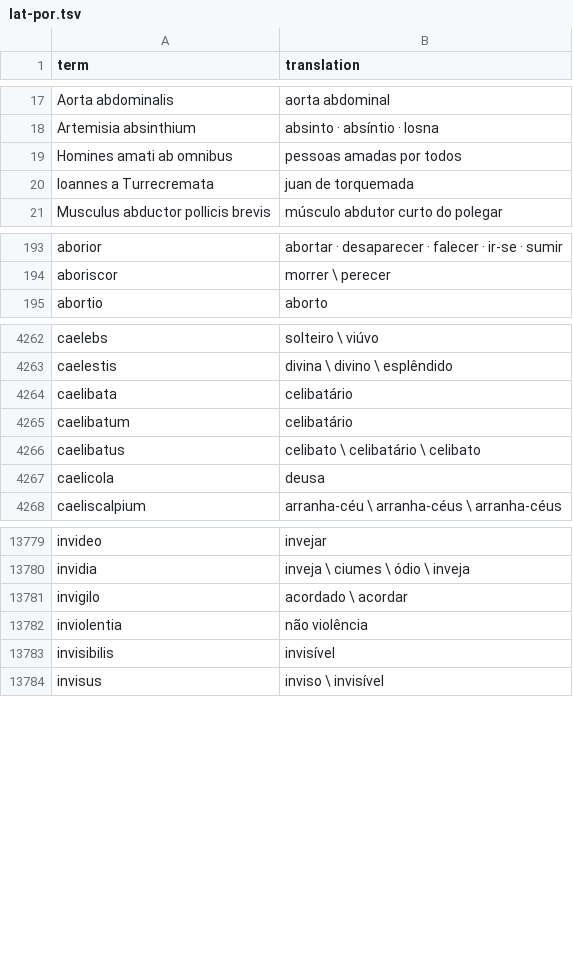
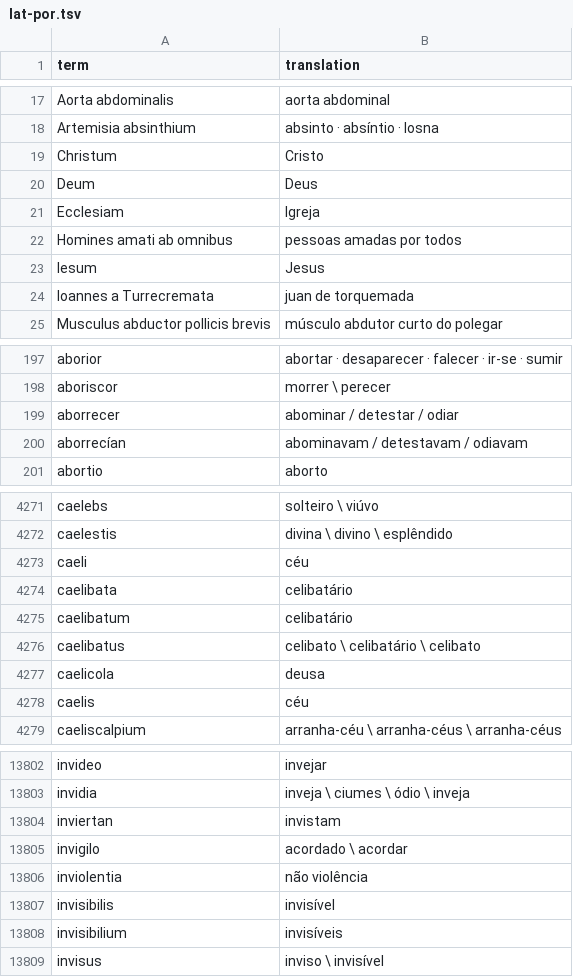
Before and after one commit to ajdavidl/dictionary-api, a TSV file: data/lat-por.tsv, drawn as a sheet; only a part is shown, gaps mark what is left out; the diff covers the shown part only.

Commit message:
Update Latin-Portuguese dictionary.

```diff
--- a/data/lat-por.tsv
+++ b/data/lat-por.tsv
@@ -18,3 +18,7 @@ Aorta abdominalis	 aorta abdominal
 Artemisia absinthium	 absinto · absíntio · losna
+Christum	Cristo
+Deum	Deus
+Ecclesiam	Igreja
 Homines amati ab omnibus	 pessoas amadas por todos
+Iesum	Jesus
 Ioannes a Turrecremata	 juan de torquemada
@@ -194,2 +198,4 @@ aborior	 abortar · desaparecer · falecer · ir-se · sumir
 aboriscor	morrer \ perecer
+aborrecer	abominar / detestar / odiar
+aborrecían	abominavam / detestavam / odiavam
 abortio	aborto
@@ -4263,2 +4272,3 @@ caelebs	solteiro \ viúvo
 caelestis	divina \ divino \ esplêndido
+caeli	céu
 caelibata	celibatário
@@ -4267,2 +4277,3 @@ caelibatus	celibato \ celibatário \ celibato
 caelicola	deusa
+caelis	céu
 caeliscalpium	arranha-céu \ arranha-céus \ arranha-céus
@@ -13780,2 +13803,3 @@ invideo	invejar
 invidia	inveja \ ciumes \ ódio \ inveja
+inviertan	invistam
 invigilo	acordado \ acordar
@@ -13783,2 +13807,3 @@ inviolentia	não violência
 invisibilis	invisível
+invisibilium	invisíveis
 invisus	inviso \ invisível
```
Also changed, not shown: 49 added rows and 2 edited cells elsewhere in this file.
